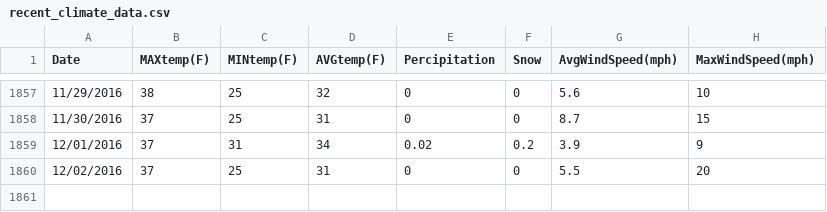
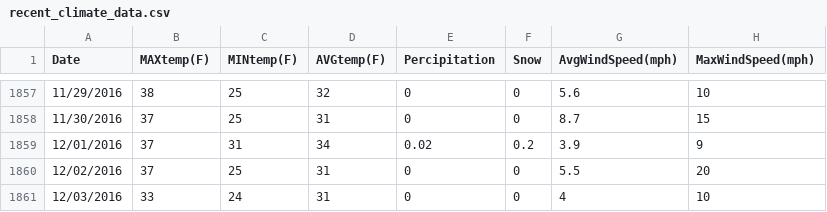
Before and after one commit to rolsenrob/SLC-AQI-Predictions-Project, a CSV file: recent_climate_data.csv, drawn as a sheet; only a part is shown, gaps mark what is left out.

Commit message:
update data for today

```diff
--- a/recent_climate_data.csv
+++ b/recent_climate_data.csv
@@ -1860 +1860,2 @@ Date,MAXtemp(F),MINtemp(F),AVGtemp(F),Percipitation,Snow,AvgWindSpeed(mph),MaxWi
 12/02/2016,37,25,31,0,0,5.5,20
+12/03/2016,33,24,31,0,0,4,10
```
Also changed, not shown: AQIOctNov.csv.
